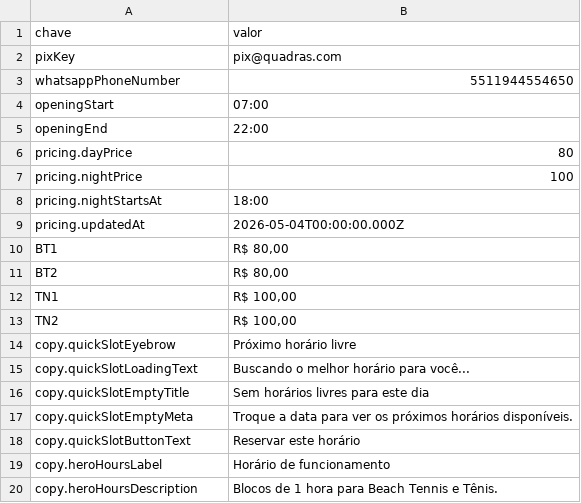
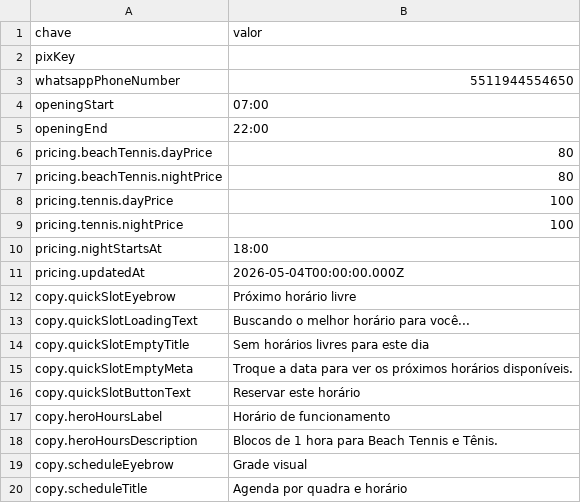
Before and after one commit to FilipeSGomes/reservas637, a CSV file: google-sheets-template/config.csv, drawn as a sheet; only a part is shown; the shorter side is filled out with more unchanged rows.

Commit message:
feat: Enhance pricing configuration with separate rates for Beach Tennis and Tennis, update UI for PIX key copying, and improve styles for better responsiveness

```diff
--- a/google-sheets-template/config.csv
+++ b/google-sheets-template/config.csv
@@ -1,3 +1,3 @@
 chave,valor
-pixKey,pix@quadras.com
+pixKey,
 whatsappPhoneNumber,5511944554650
@@ -5,10 +5,8 @@ openingStart,07:00
 openingEnd,22:00
-pricing.dayPrice,80
-pricing.nightPrice,100
+pricing.beachTennis.dayPrice,80
+pricing.beachTennis.nightPrice,80
+pricing.tennis.dayPrice,100
+pricing.tennis.nightPrice,100
 pricing.nightStartsAt,18:00
 pricing.updatedAt,2026-05-04T00:00:00.000Z
-BT1,"R$ 80,00"
-BT2,"R$ 80,00"
-TN1,"R$ 100,00"
-TN2,"R$ 100,00"
 copy.quickSlotEyebrow,Próximo horário livre
```
Also changed, not shown: 6 other files.
